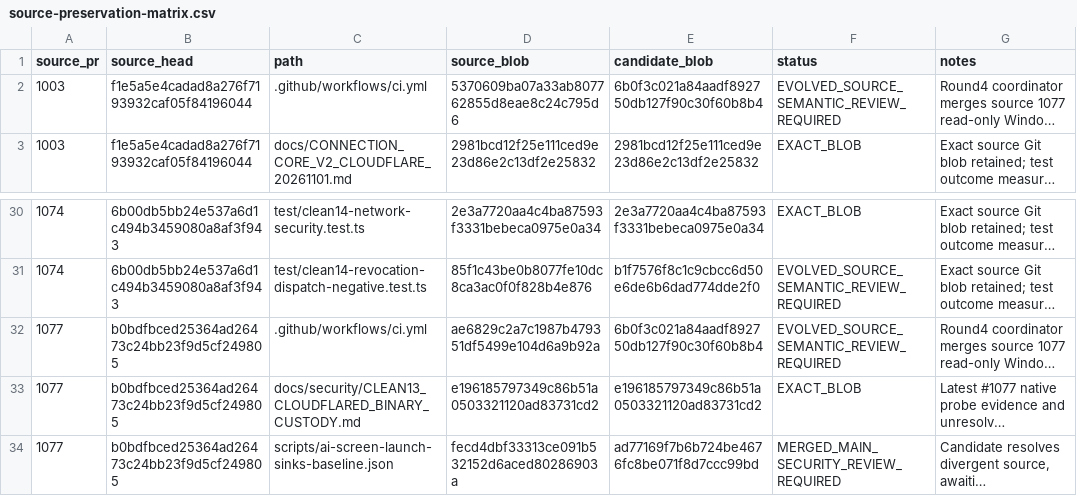
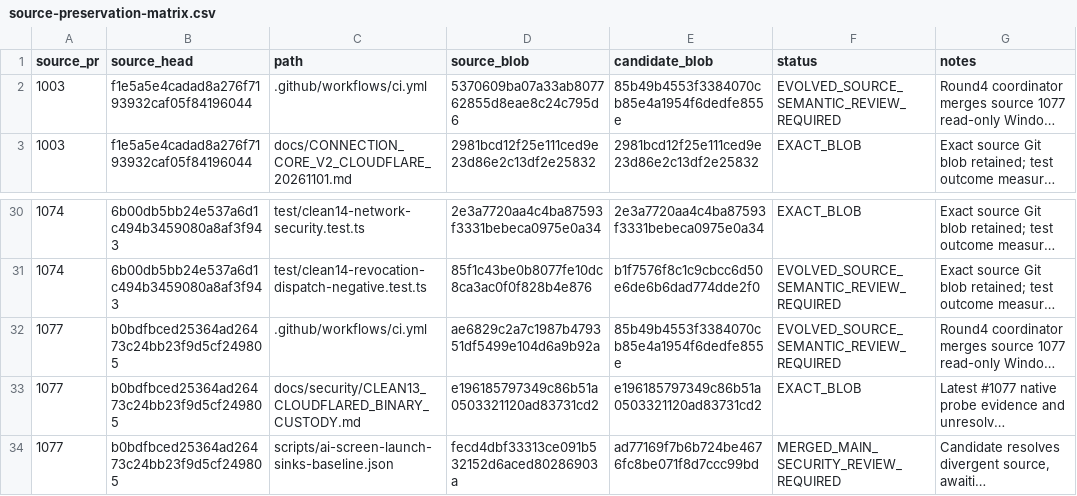
Before and after one commit to Naveax/Nexowire, a CSV file: docs/connection-v2/source-preservation-matrix.csv, drawn as a sheet; only a part is shown, gaps mark what is left out; long unchanged cells end in …; the diff names each change by its address in the sheet, - before the commit and + after, or states it on an @@ line.

Commit message:
test(provenance): pin Windows CAS positive acceptance and native test exact Git blobs

```diff
--- a/docs/connection-v2/source-preservation-matrix.csv
+++ b/docs/connection-v2/source-preservation-matrix.csv
-E2 (candidate_blob): 6b0f3c021a84aadf892750db127f90c30f60b8b4
+E2 (candidate_blob): 85b49b4553f3384070cb85e4a1954f6dedfe855e
-E32 (candidate_blob): 6b0f3c021a84aadf892750db127f90c30f60b8b4
+E32 (candidate_blob): 85b49b4553f3384070cb85e4a1954f6dedfe855e
```
